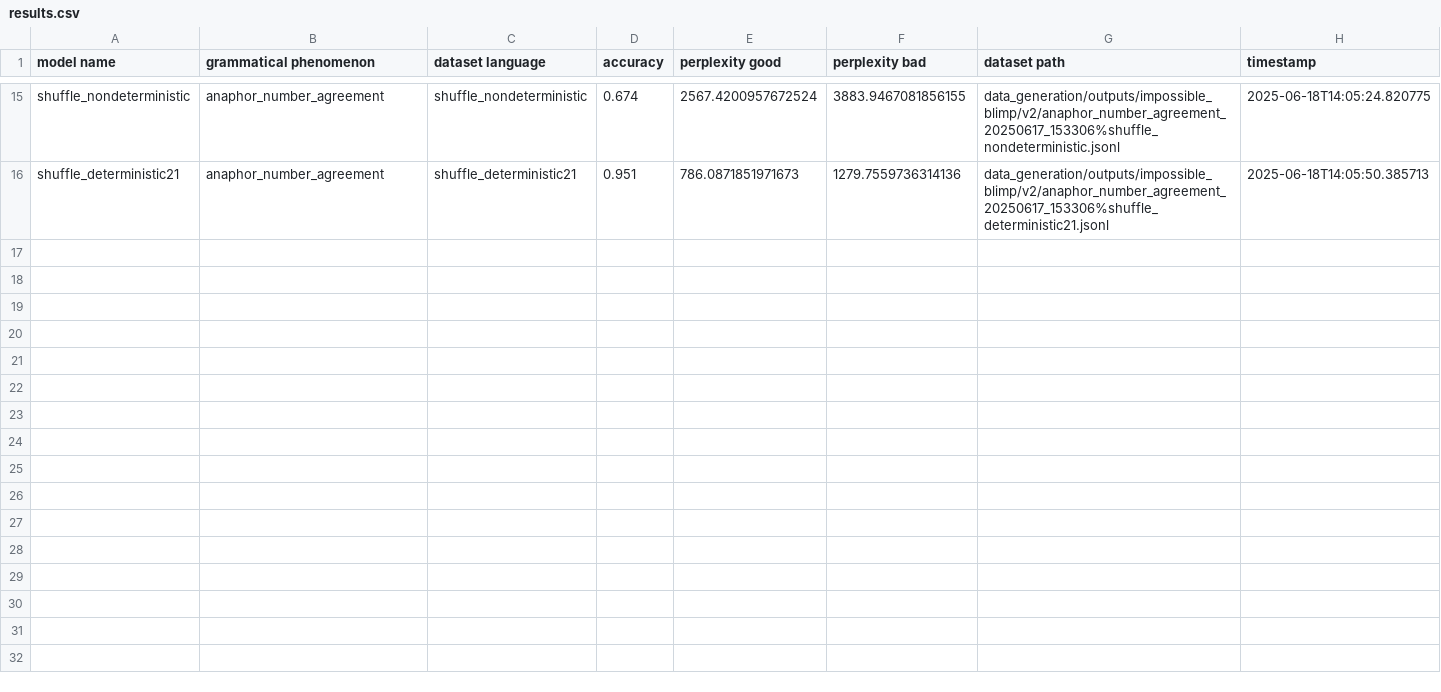
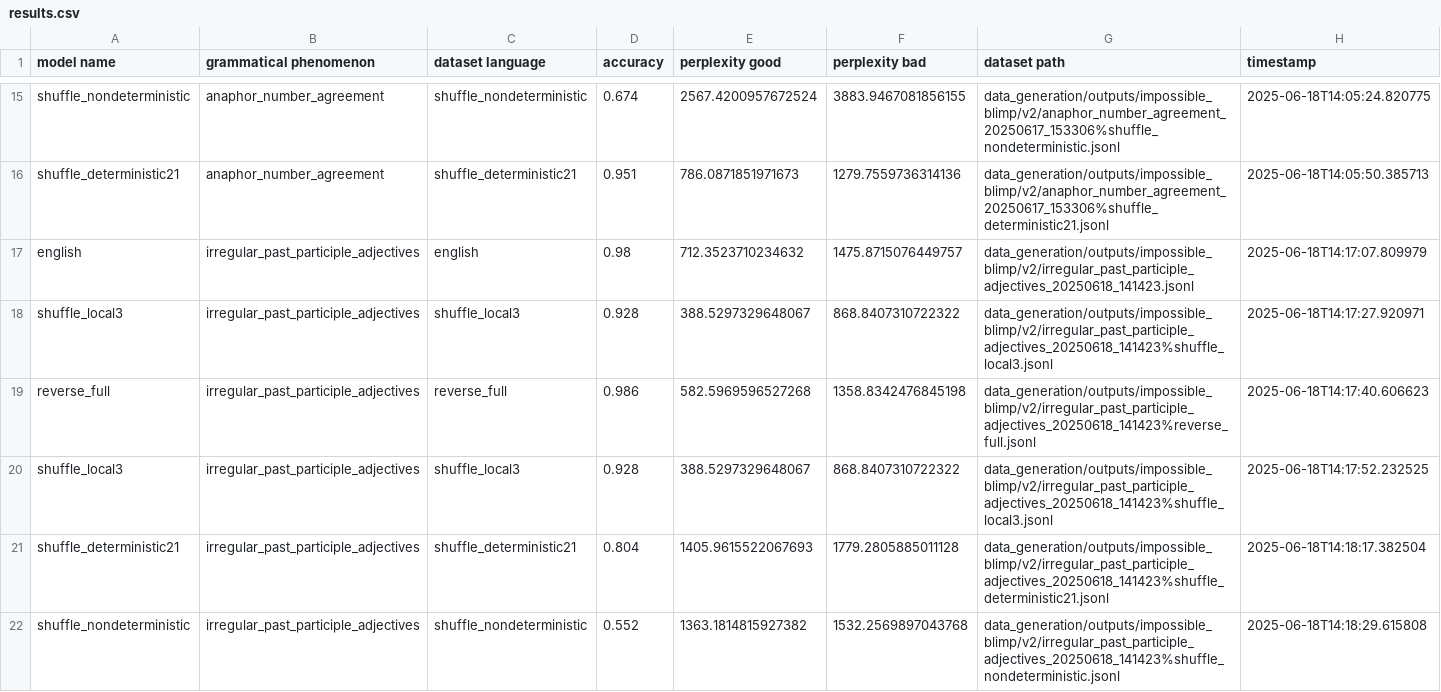
Before and after one commit to ramjanarthan/impossible-languages, a CSV file: experiments/output/v2/results.csv, drawn as a sheet; only a part is shown, gaps mark what is left out.

Commit message:
Add irregular_past_participle_adjectives dataset, experiment and results

```diff
--- a/experiments/output/v2/results.csv
+++ b/experiments/output/v2/results.csv
@@ -16 +16,7 @@ shuffle_nondeterministic,anaphor_number_agreement,shuffle_nondeterministic,0.674
 shuffle_deterministic21,anaphor_number_agreement,shuffle_deterministic21,0.951,786.0871851971673,1279.7559736314136,data_generation/outputs/impossible_blimp/v2/anaphor_number_agreement_20250617_153306%shuffle_deterministic21.jsonl,2025-06-18T14:05:50.385713
+english,irregular_past_participle_adjectives,english,0.98,712.3523710234632,1475.8715076449757,data_generation/outputs/impossible_blimp/v2/irregular_past_participle_adjectives_20250618_141423.jsonl,2025-06-18T14:17:07.809979
+shuffle_local3,irregular_past_participle_adjectives,shuffle_local3,0.928,388.5297329648067,868.8407310722322,data_generation/outputs/impossible_blimp/v2/irregular_past_participle_adjectives_20250618_141423%shuffle_local3.jsonl,2025-06-18T14:17:27.920971
+reverse_full,irregular_past_participle_adjectives,reverse_full,0.986,582.5969596527268,1358.8342476845198,data_generation/outputs/impossible_blimp/v2/irregular_past_participle_adjectives_20250618_141423%reverse_full.jsonl,2025-06-18T14:17:40.606623
+shuffle_local3,irregular_past_participle_adjectives,shuffle_local3,0.928,388.5297329648067,868.8407310722322,data_generation/outputs/impossible_blimp/v2/irregular_past_participle_adjectives_20250618_141423%shuffle_local3.jsonl,2025-06-18T14:17:52.232525
+shuffle_deterministic21,irregular_past_participle_adjectives,shuffle_deterministic21,0.804,1405.9615522067693,1779.2805885011128,data_generation/outputs/impossible_blimp/v2/irregular_past_participle_adjectives_20250618_141423%shuffle_deterministic21.jsonl,2025-06-18T14:18:17.382504
+shuffle_nondeterministic,irregular_past_participle_adjectives,shuffle_nondeterministic,0.552,1363.1814815927382,1532.2569897043768,data_generation/outputs/impossible_blimp/v2/irregular_past_participle_adjectives_20250618_141423%shuffle_nondeterministic.jsonl,2025-06-18T14:18:29.615808
```
Also changed, not shown: 1 other file.
